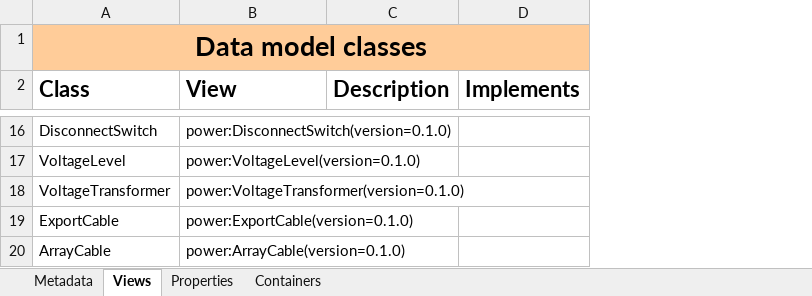
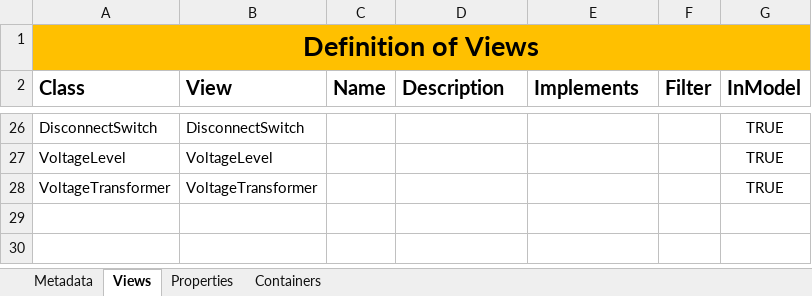
Before and after one commit to cognitedata/neat, an Excel workbook: docs/data-modeling-lifecycle/spreadsheets/cdf-dms-architect-alice.xlsx, sheet Views, drawn as a sheet; only a part is shown, gaps mark what is left out; values as stored, in another font and other column widths than the file's, no borders; removed rows and columns are numbered as before the commit, all else as after; the diff covers the shown part only; the diff names each change by its address in the sheet, - before the commit and + after, or states it on an @@ line.

```diff
--- a/docs/data-modeling-lifecycle/spreadsheets/cdf-dms-architect-alice.xlsx (sheet Views)
+++ b/docs/data-modeling-lifecycle/spreadsheets/cdf-dms-architect-alice.xlsx (sheet Views)
+column C (Name), empty
+column F (Filter), empty
+column G (InModel), rows 26-28: all TRUE
-A1 (Class): Data model classes
+A1 (Class): Definition of Views
-A1 fill: #FFCC99
+A1 fill: #FFC000
-B1 fill: #FFCC99
+B1 fill: none
@@ A2:B2 text size: smaller @@
@@ D2:E2 text size: smaller @@
-B26 (View): power:DisconnectSwitch(version=0.1.0)
+B26 (View): DisconnectSwitch
-B27 (View): power:VoltageLevel(version=0.1.0)
+B27 (View): VoltageLevel
-B28 (View): power:VoltageTransformer(version=0.1.0)
+B28 (View): VoltageTransformer
-row 19: ExportCable | power:ExportCable(version=0.1.0)
-row 20: ArrayCable | power:ArrayCable(version=0.1.0)
```
Also changed, not shown: 12 added rows, 2 removed rows and 17 edited cells elsewhere in this sheet, sheet Properties, sheet Containers, sheet Metadata.
